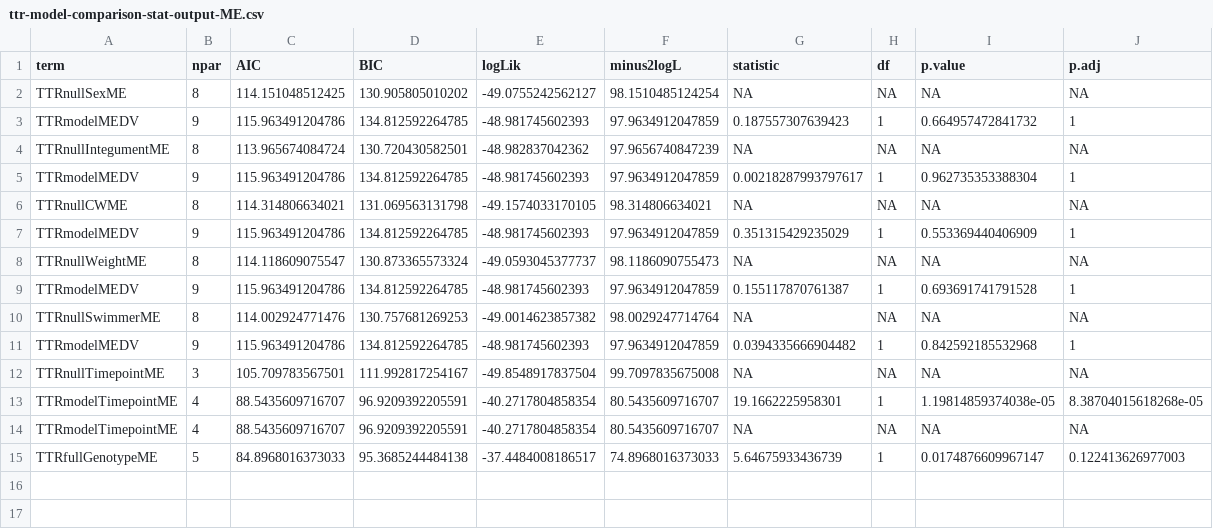
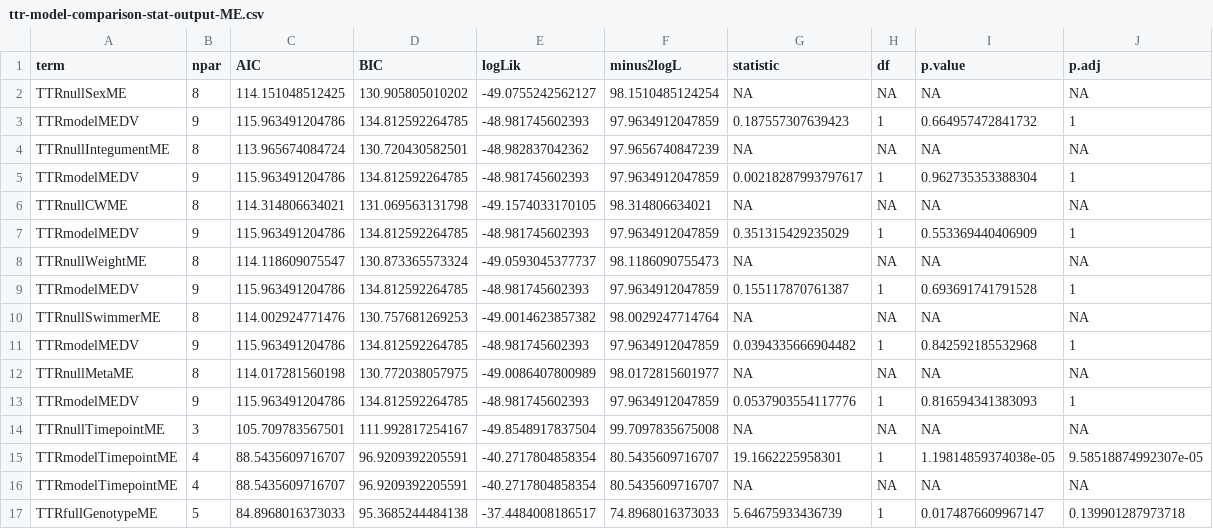
Before and after one commit to yaaminiv/cold-green-crab, a CSV file: output/mult-pop-heat/03-TTR-analysis/ttr-model-comparison-stat-output-ME.csv, drawn as a sheet.

Commit message:
inc parasite intensity stat

```diff
--- a/output/mult-pop-heat/03-TTR-analysis/ttr-model-comparison-stat-output-ME.csv
+++ b/output/mult-pop-heat/03-TTR-analysis/ttr-model-comparison-stat-output-ME.csv
@@ -11,5 +11,7 @@ TTRnullSwimmerME,8,114.002924771476,130.757681269253,-49.0014623857382,98.002924
 TTRmodelMEDV,9,115.963491204786,134.812592264785,-48.981745602393,97.9634912047859,0.0394335666904482,1,0.842592185532968,1
+TTRnullMetaME,8,114.017281560198,130.772038057975,-49.0086407800989,98.0172815601977,NA,NA,NA,NA
+TTRmodelMEDV,9,115.963491204786,134.812592264785,-48.981745602393,97.9634912047859,0.0537903554117776,1,0.816594341383093,1
 TTRnullTimepointME,3,105.709783567501,111.992817254167,-49.8548917837504,99.7097835675008,NA,NA,NA,NA
-TTRmodelTimepointME,4,88.5435609716707,96.9209392205591,-40.2717804858354,80.5435609716707,19.1662225958301,1,1.19814859374038e-05,8.38704015618268e-05
+TTRmodelTimepointME,4,88.5435609716707,96.9209392205591,-40.2717804858354,80.5435609716707,19.1662225958301,1,1.19814859374038e-05,9.58518874992307e-05
 TTRmodelTimepointME,4,88.5435609716707,96.9209392205591,-40.2717804858354,80.5435609716707,NA,NA,NA,NA
-TTRfullGenotypeME,5,84.8968016373033,95.3685244484138,-37.4484008186517,74.8968016373033,5.64675933436739,1,0.0174876609967147,0.122413626977003
+TTRfullGenotypeME,5,84.8968016373033,95.3685244484138,-37.4484008186517,74.8968016373033,5.64675933436739,1,0.0174876609967147,0.139901287973718
```
Also changed, not shown: 1 other file.
